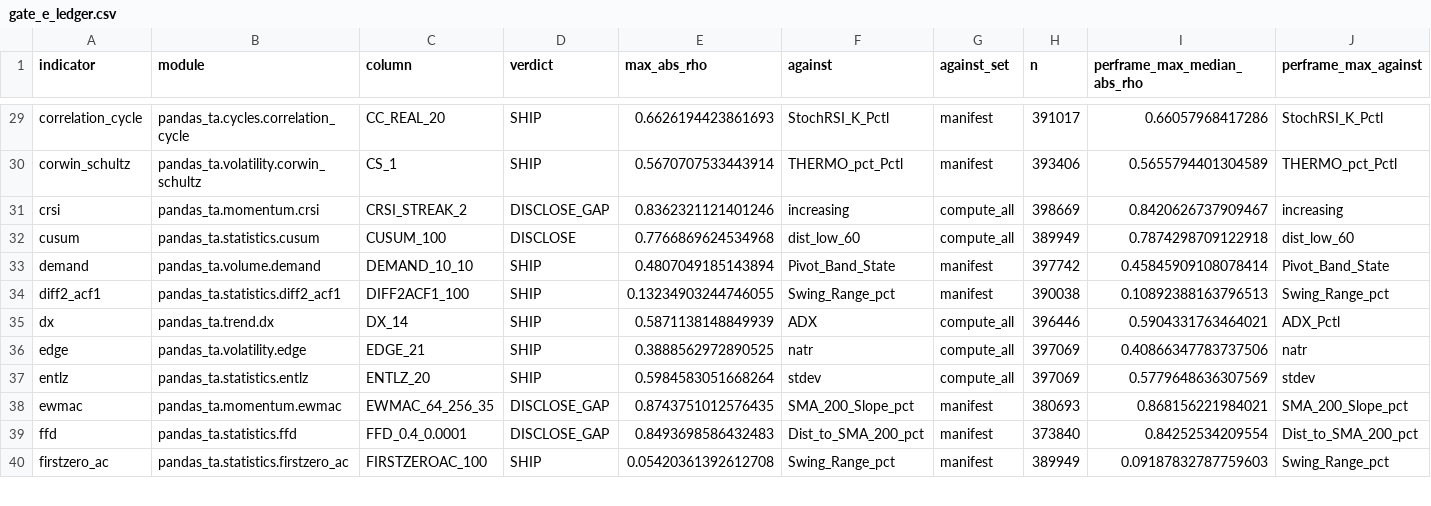
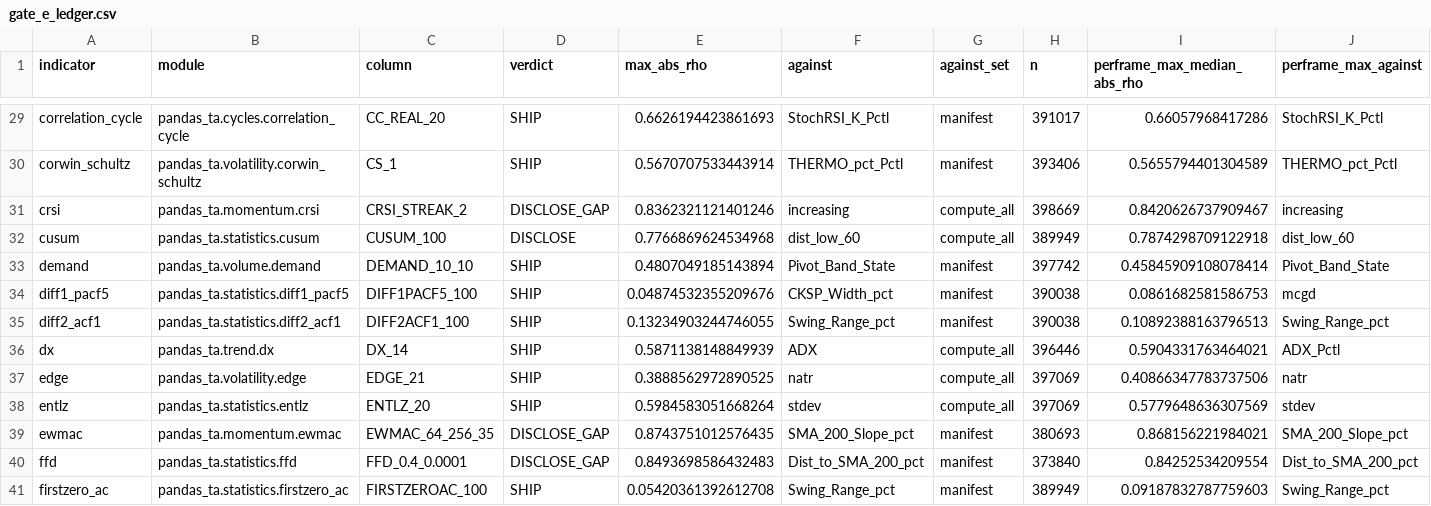
Before and after one commit to TolgaUyanik/PandasTa, a CSV file: docs/gate_e_ledger.csv, drawn as a sheet; only a part is shown, gaps mark what is left out; rows hold the shown columns only; the diff names each change by its address in the sheet, - before the commit and + after, or states it on an @@ line.

Commit message:
KATS-DIFF1-PACF5-100: record Gate E SHIP verdict (0.0487 vs CKSP_Width_pct) and ledger row; port ships. Refs #151

```diff
--- a/docs/gate_e_ledger.csv
+++ b/docs/gate_e_ledger.csv
+row 34: diff1_pacf5 | pandas_ta.statistics.diff1_pacf5 | DIFF1PACF5_100 | SHIP | 0.04874532355209676 | CKSP_Width_pct | manifest | 390038 | 0.0861682581586753 | mcgd
```
Also changed, not shown: 1 other file.
